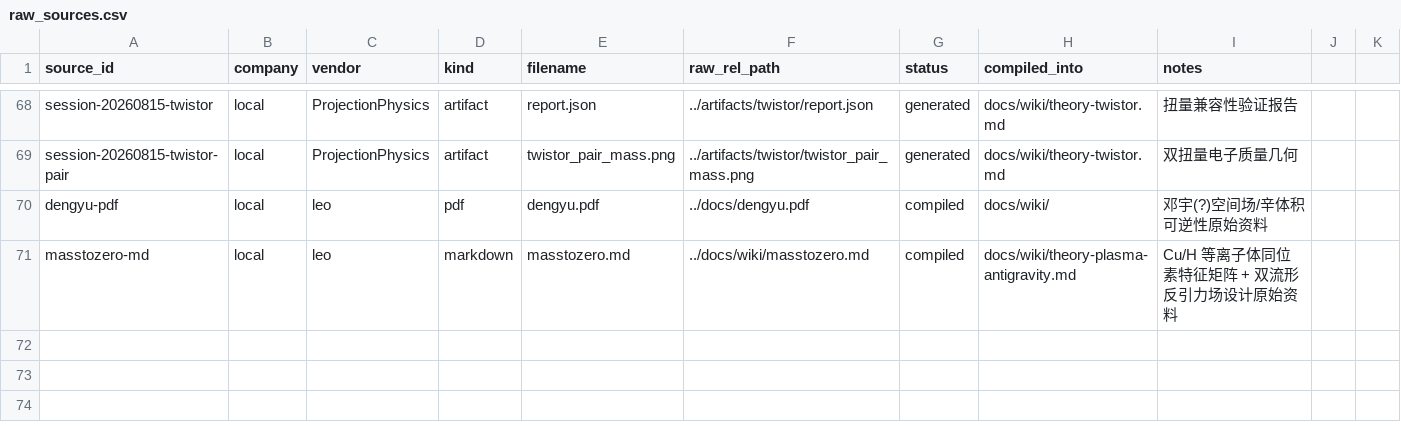
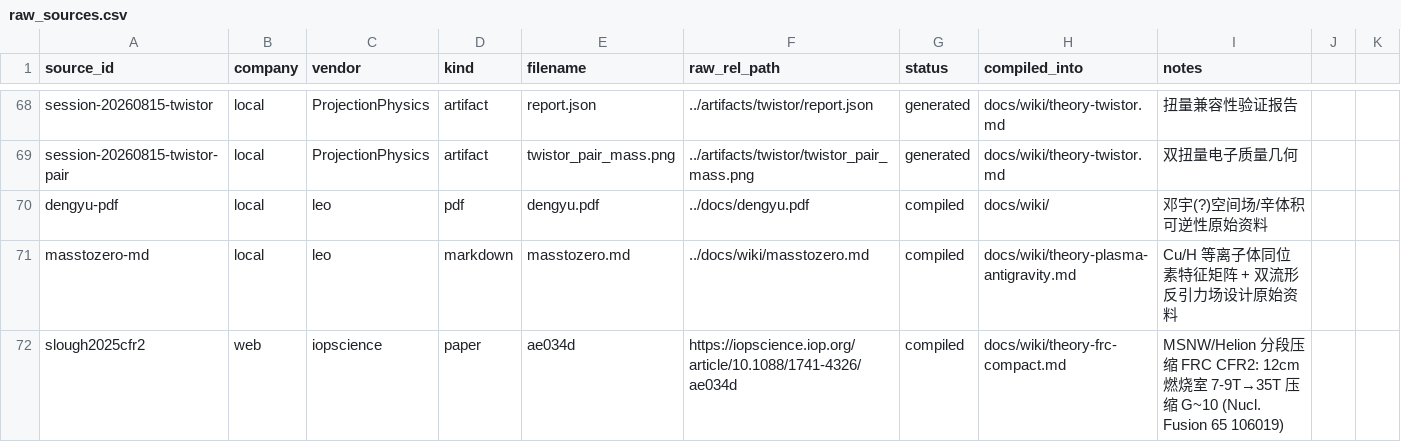
Before and after one commit to logos-42/Hibs-Physics, a CSV file: manifests/raw_sources.csv, drawn as a sheet; only a part is shown, gaps mark what is left out.

Commit message:
feat: add FrcCompact module and document FRC compact device feasibility
- Introduced `ProjectionPhysics/FrcCompact.lean` containing the algebraic framework for the iterative version of the FRC compact device, detailing key theorems (FC1–FC10) and their implications.
- Updated `docs/wiki/current-status.md` to reflect the latest findings on the feasibility of achieving a 10cm radius for the FRC device, including theoretical insights and real-world anchors from CFR2.
- Enhanced `docs/wiki/index.md` to include a link to the new FrcCompact documentation.
- Updated `docs/wiki/log.md` to document the exploration of the FRC compact device and its implications for future research.
- Added reference to the CFR2 paper in `manifests/raw_sources.csv` for further validation of the theoretical framework.

```diff
--- a/manifests/raw_sources.csv
+++ b/manifests/raw_sources.csv
@@ -71 +71,2 @@ dengyu-pdf,local,leo,pdf,dengyu.pdf,../docs/dengyu.pdf,compiled,docs/wiki/,邓
 masstozero-md,local,leo,markdown,masstozero.md,../docs/wiki/masstozero.md,compiled,docs/wiki/theory-plasma-antigravity.md,Cu/H 等离子体同位素特征矩阵 + 双流形反引力场设计原始资料
+slough2025cfr2,web,iopscience,paper,ae034d,https://iopscience.iop.org/article/10.1088/1741-4326/ae034d,compiled,docs/wiki/theory-frc-compact.md,"MSNW/Helion 分段压缩 FRC CFR2: 12cm 燃烧室 7-9T→35T 压缩 G~10 (Nucl. Fusion 65 106019)"
```
Also changed, not shown: 5 other files.
